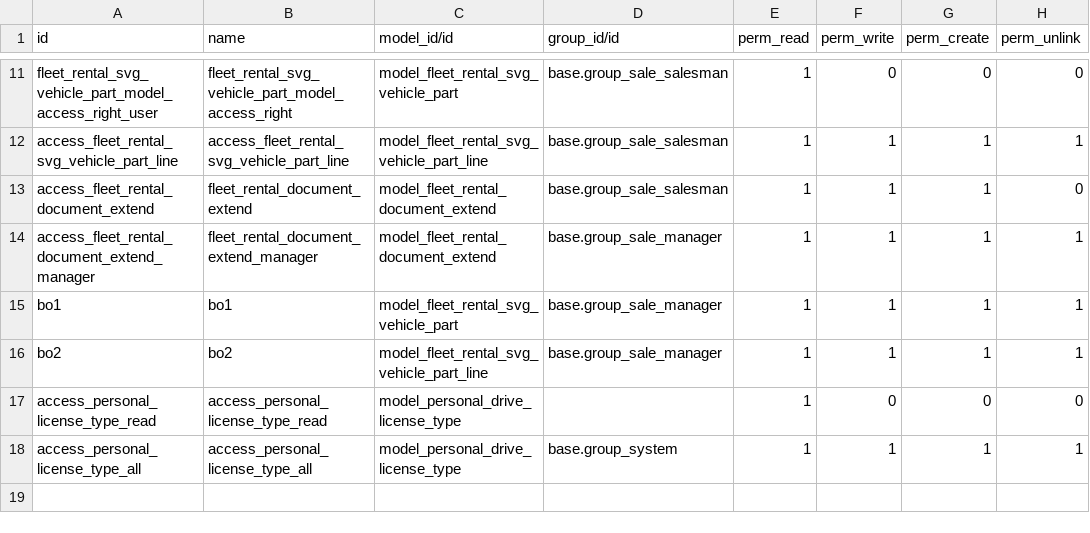
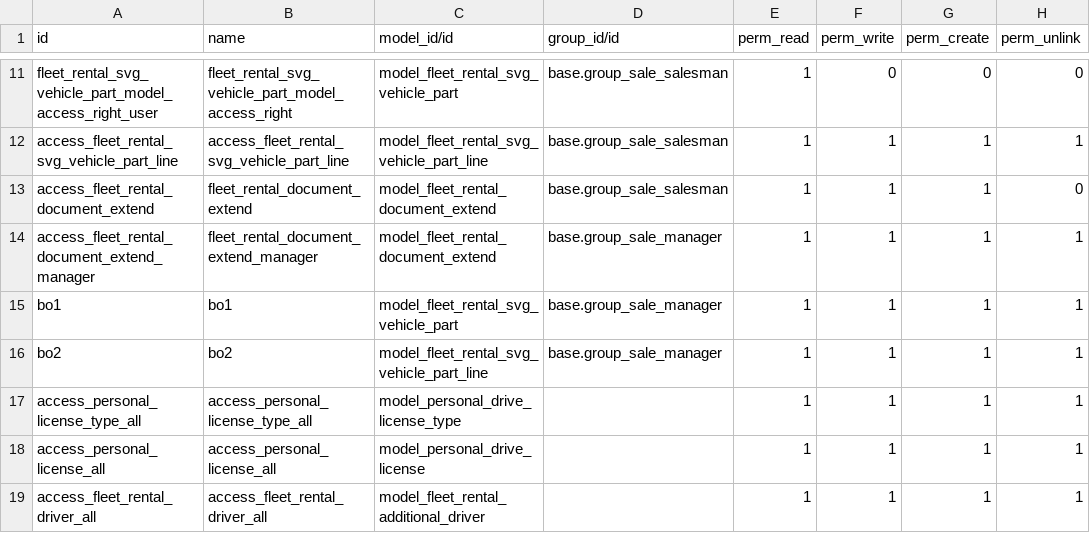
Before and after one commit to iledarn/addons-dev, a CSV file: fleet_rental_document/security/ir.model.access.csv, drawn as a sheet; only a part is shown, gaps mark what is left out.

Commit message:
[ADD] fleet_rental_document: add return report

```diff
--- a/fleet_rental_document/security/ir.model.access.csv
+++ b/fleet_rental_document/security/ir.model.access.csv
@@ -16,3 +16,4 @@ bo1,bo1,model_fleet_rental_svg_vehicle_part,base.group_sale_manager,1,1,1,1
 bo2,bo2,model_fleet_rental_svg_vehicle_part_line,base.group_sale_manager,1,1,1,1
-access_personal_license_type_read,access_personal_license_type_read,model_personal_drive_license_type,,1,0,0,0
-access_personal_license_type_all,access_personal_license_type_all,model_personal_drive_license_type,base.group_system,1,1,1,1
+access_personal_license_type_all,access_personal_license_type_all,model_personal_drive_license_type,,1,1,1,1
+access_personal_license_all,access_personal_license_all,model_personal_drive_license,,1,1,1,1
+access_fleet_rental_driver_all,access_fleet_rental_driver_all,model_fleet_rental_additional_driver,,1,1,1,1
```
Also changed, not shown: 3 other files.
